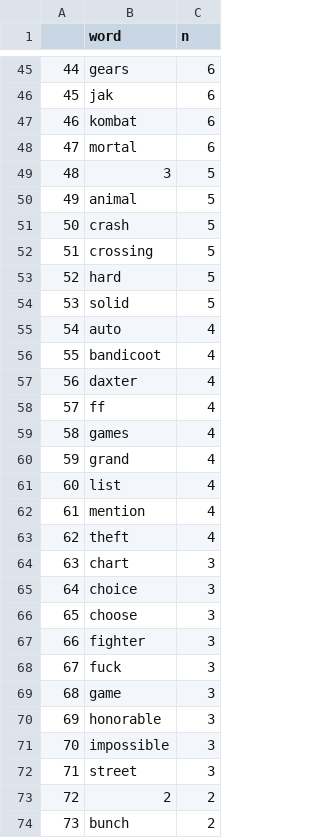
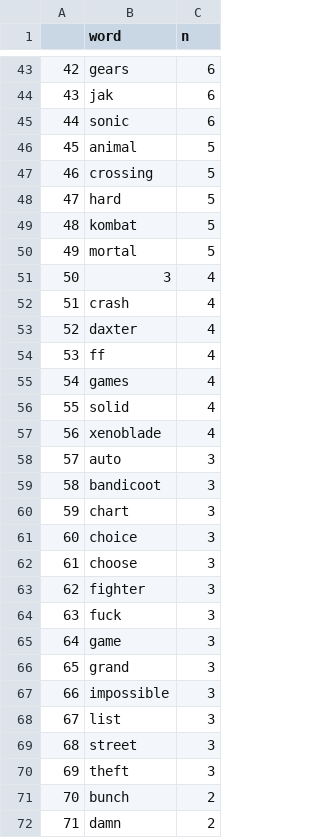
Before and after one commit to dCraigJones/reddit_scrapes, a CSV file: ref/text.csv, drawn as a sheet; only a part is shown, gaps mark what is left out; the shorter side is filled out with more unchanged rows; removed rows and columns are numbered as before the commit, all else as after; the diff covers the shown part only; the diff names each change by its address in the sheet, - before the commit and + after, or states it on an @@ line.

```diff
--- a/ref/text.csv
+++ b/ref/text.csv
@@ column A renumbered between rows 3 and 91 @@
-B45 (word): kombat
+B45 (word): sonic
-row 48: 47 | mortal | 6
-row 49: 48 | 3 | 5
-row 51: 50 | crash | 5
+row 49: 48 | kombat | 5
-B50 (word): solid
+B50 (word): mortal
-B51 (word): auto
+B51 (word): 3
-B52 (word): bandicoot
+B52 (word): crash
-row 60: 59 | grand | 4
-B56 (word): list
+B56 (word): solid
-B57 (word): mention
+B57 (word): xenoblade
-row 63: 62 | theft | 4
+row 58: 57 | auto | 3
+row 59: 58 | bandicoot | 3
-B66 (word): honorable
+B66 (word): grand
+row 68: 67 | list | 3
-row 73: 72 | 2 | 2
+row 70: 69 | theft | 3
```
Also changed, not shown: 12 added rows, 15 removed rows and 17 edited cells elsewhere in this file, 1 other file.
